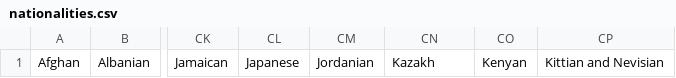
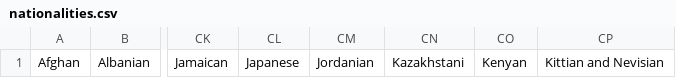
Before and after one commit to winteram/TwitterIdentity, a CSV file: src/core/nationalities.csv, drawn as a sheet; only a part is shown, gaps mark what is left out; the diff names each change by its address in the sheet, - before the commit and + after, or states it on an @@ line.

```diff
--- a/src/core/nationalities.csv
+++ b/src/core/nationalities.csv
-CN1: Kazakh
+CN1: Kazakhstani
```
Also changed, not shown: 1 other file.
